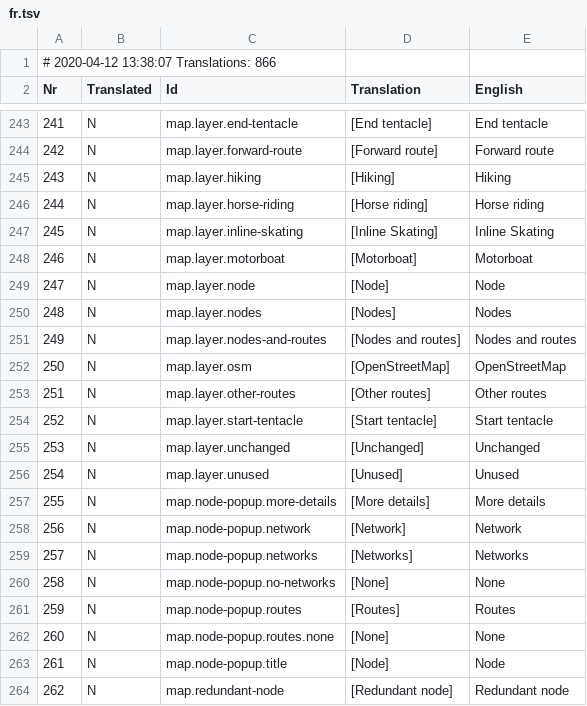
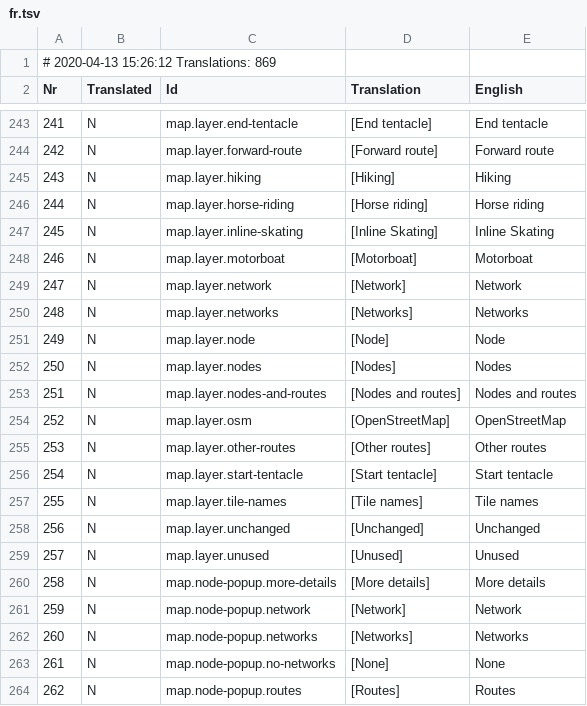
Before and after one commit to vmarc/knooppuntnet, a TSV file: client/src/assets/translations/fr.tsv, drawn as a sheet; only a part is shown, gaps mark what is left out; the shorter side is filled out with more unchanged rows; the diff names each change by its address in the sheet, - before the commit and + after, or states it on an @@ line.

```diff
--- a/client/src/assets/translations/fr.tsv
+++ b/client/src/assets/translations/fr.tsv
@@ column A (Nr) renumbered from row 1 down @@
+row 249: 247 | N | map.layer.network | [Network] | Network
+row 250: 248 | N | map.layer.networks | [Networks] | Networks
+row 257: 255 | N | map.layer.tile-names | [Tile names] | Tile names
```
Also changed, not shown: client/src/assets/translations/de.tsv, client/src/assets/translations/nl.tsv, 10 other files.
